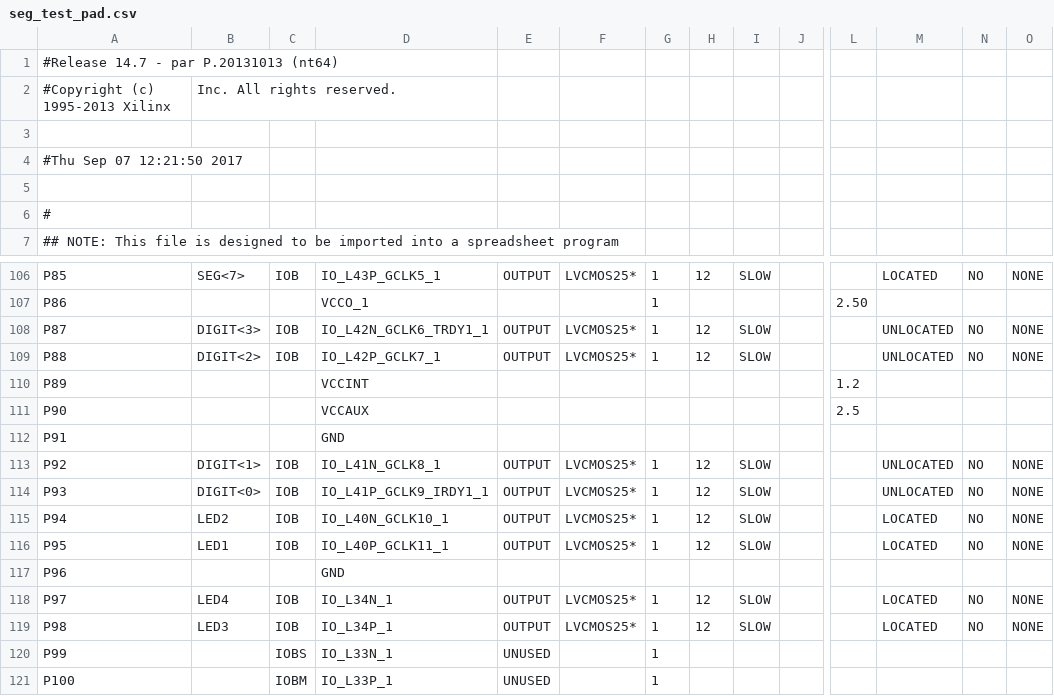
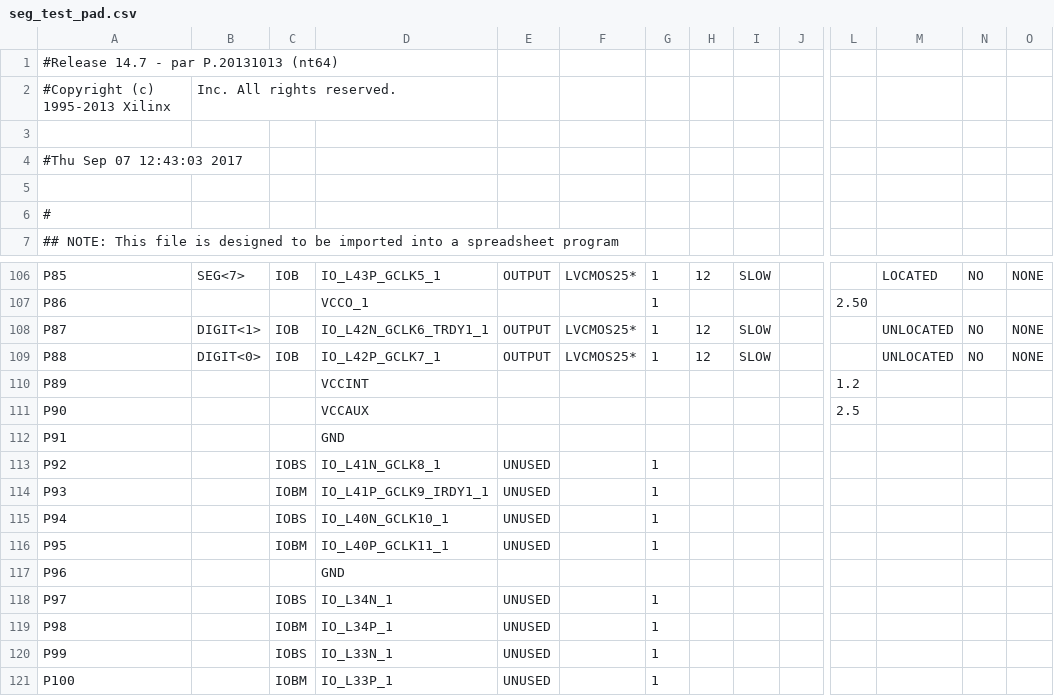
Before and after one commit to callidex/fpga, a CSV file: seg_test_pad.csv, drawn as a sheet; only a part is shown, gaps mark what is left out; the diff covers the shown part only; the diff names each change by its address in the sheet, - before the commit and + after, or states it on an @@ line.

```diff
--- a/seg_test_pad.csv
+++ b/seg_test_pad.csv
-A4: #Thu Sep 07 12:21:50 2017
+A4: #Thu Sep 07 12:43:03 2017
-B108: DIGIT<3>
+B108: DIGIT<1>
-B109: DIGIT<2>
+B109: DIGIT<0>
-B113: DIGIT<1>
+B113: (empty)
-C113: IOB
+C113: IOBS
-E113:E116: OUTPUT
+E113:E116: UNUSED
-F113:F116: LVCMOS25*
+F113:F116: (empty)
-H113:H116: 12
+H113:H116: (empty)
-I113:I116: SLOW
+I113:I116: (empty)
-M113:M114: UNLOCATED
+M113:M114: (empty)
-N113:N116: NO
+N113:N116: (empty)
-O113:O116: NONE
+O113:O116: (empty)
-B114: DIGIT<0>
+B114: (empty)
-C114: IOB
+C114: IOBM
-B115: LED2
+B115: (empty)
-C115: IOB
+C115: IOBS
-M115:M116: LOCATED
+M115:M116: (empty)
-B116: LED1
+B116: (empty)
-C116: IOB
+C116: IOBM
-B118: LED4
+B118: (empty)
-C118: IOB
+C118: IOBS
-E118:E119: OUTPUT
+E118:E119: UNUSED
-F118:F119: LVCMOS25*
+F118:F119: (empty)
-H118:H119: 12
+H118:H119: (empty)
-I118:I119: SLOW
+I118:I119: (empty)
-M118:M119: LOCATED
+M118:M119: (empty)
-N118:N119: NO
+N118:N119: (empty)
-O118:O119: NONE
+O118:O119: (empty)
-B119: LED3
+B119: (empty)
-C119: IOB
+C119: IOBM
```
Also changed, not shown: 18 edited cells elsewhere in this file, 51 other files.
